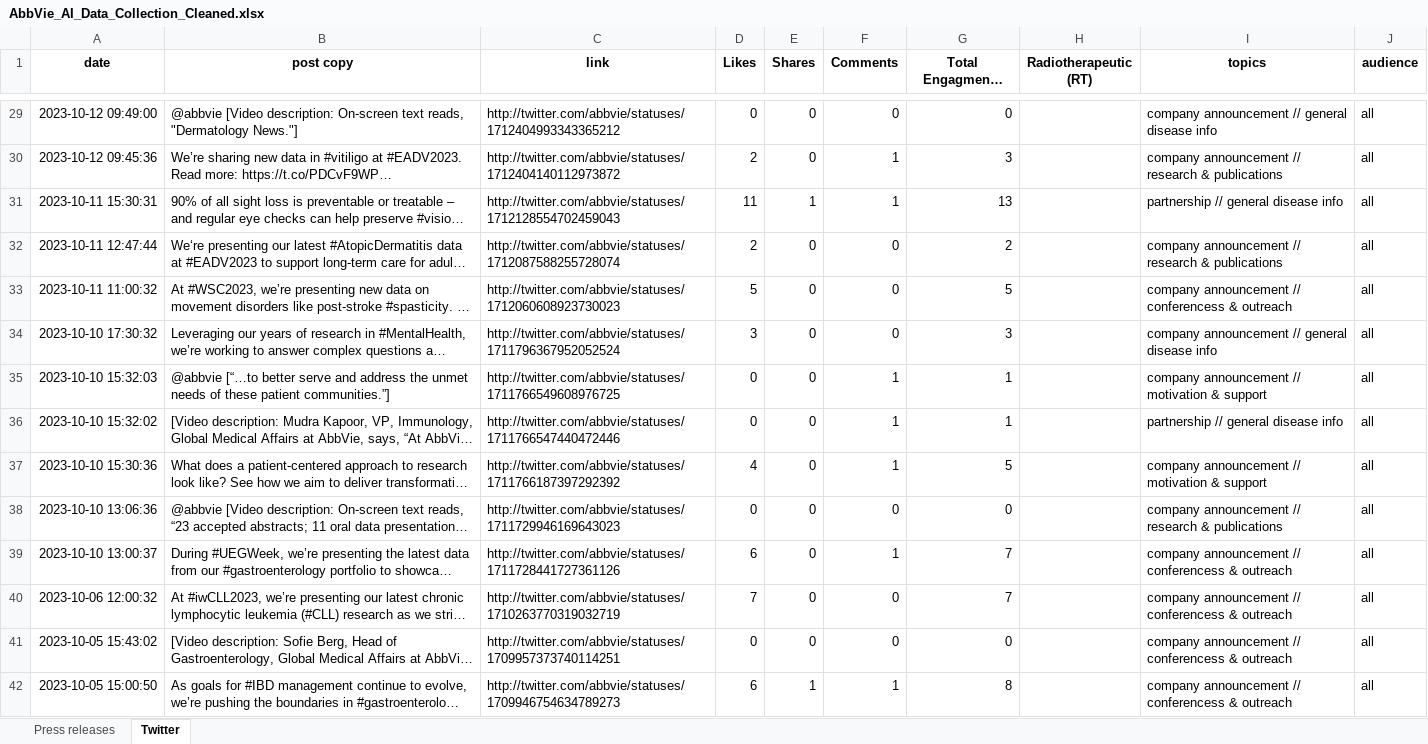
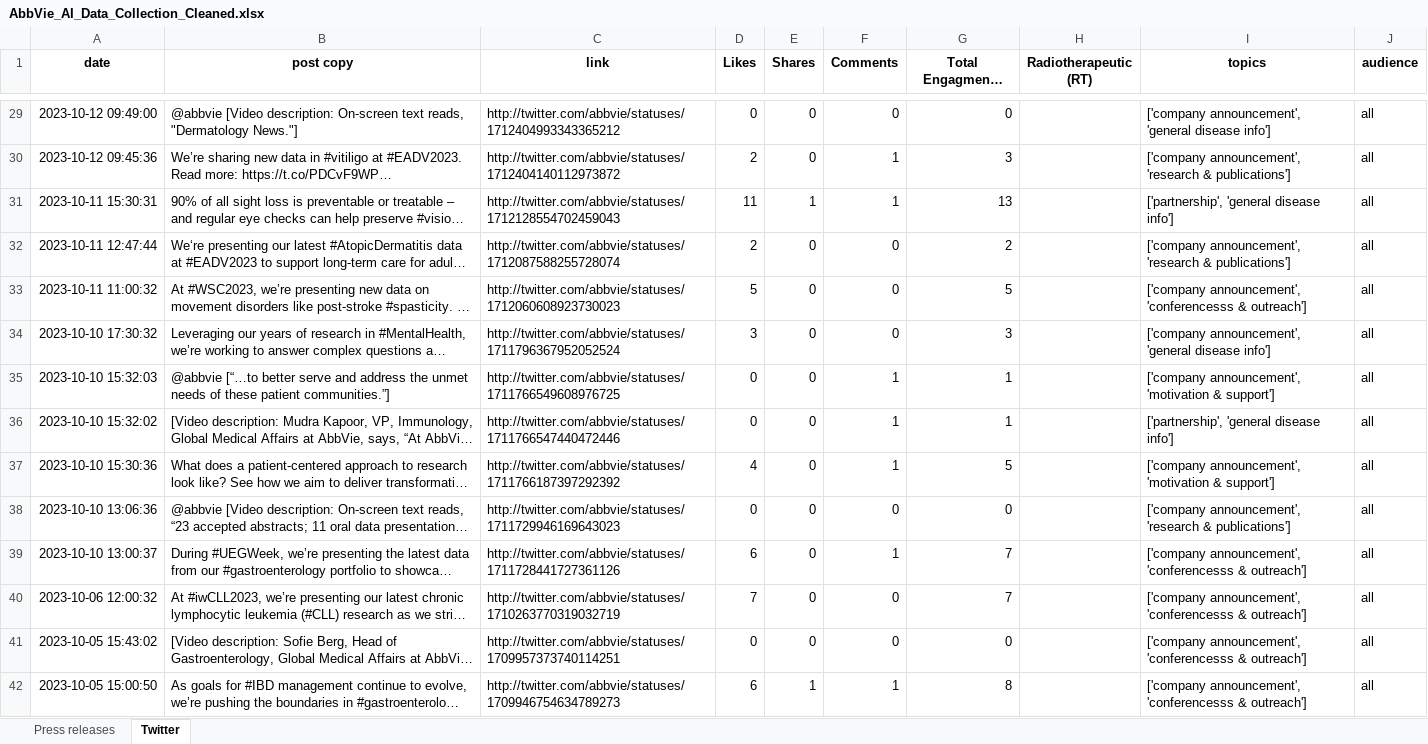
Before and after one commit to tvorias/style-conditioned-content-generator, an Excel workbook: AbbVie_AI_Data_Collection_Cleaned.xlsx, sheet Twitter, drawn as a sheet; only a part is shown, gaps mark what is left out; long unchanged cells end in …; values as stored, in another font and other column widths than the file's, no borders; the diff covers the shown part only; the diff names each change by its address in the sheet, - before the commit and + after, or states it on an @@ line.

Commit message:
Fix topics column to be list of strings

```diff
--- a/AbbVie_AI_Data_Collection_Cleaned.xlsx (sheet Twitter)
+++ b/AbbVie_AI_Data_Collection_Cleaned.xlsx (sheet Twitter)
-I29 (topics): company announcement // general disease info
+I29 (topics): ['company announcement', 'general disease info']
-I30 (topics): company announcement // research & publications
+I30 (topics): ['company announcement', 'research & publications']
-I31 (topics): partnership // general disease info
+I31 (topics): ['partnership', 'general disease info']
-I32 (topics): company announcement // research & publications
+I32 (topics): ['company announcement', 'research & publications']
-I33 (topics): company announcement // conferencess & outreach
+I33 (topics): ['company announcement', 'conferencesss & outreach']
-I34 (topics): company announcement // general disease info
+I34 (topics): ['company announcement', 'general disease info']
-I35 (topics): company announcement // motivation & support
+I35 (topics): ['company announcement', 'motivation & support']
-I36 (topics): partnership // general disease info
+I36 (topics): ['partnership', 'general disease info']
-I37 (topics): company announcement // motivation & support
+I37 (topics): ['company announcement', 'motivation & support']
-I38 (topics): company announcement // research & publications
+I38 (topics): ['company announcement', 'research & publications']
-I39:I42 (topics): company announcement // conferencess & outreach
+I39:I42 (topics): ['company announcement', 'conferencesss & outreach']
```
Also changed, not shown: 1230 edited cells elsewhere in this sheet, sheet Press releases, 8 other files.
